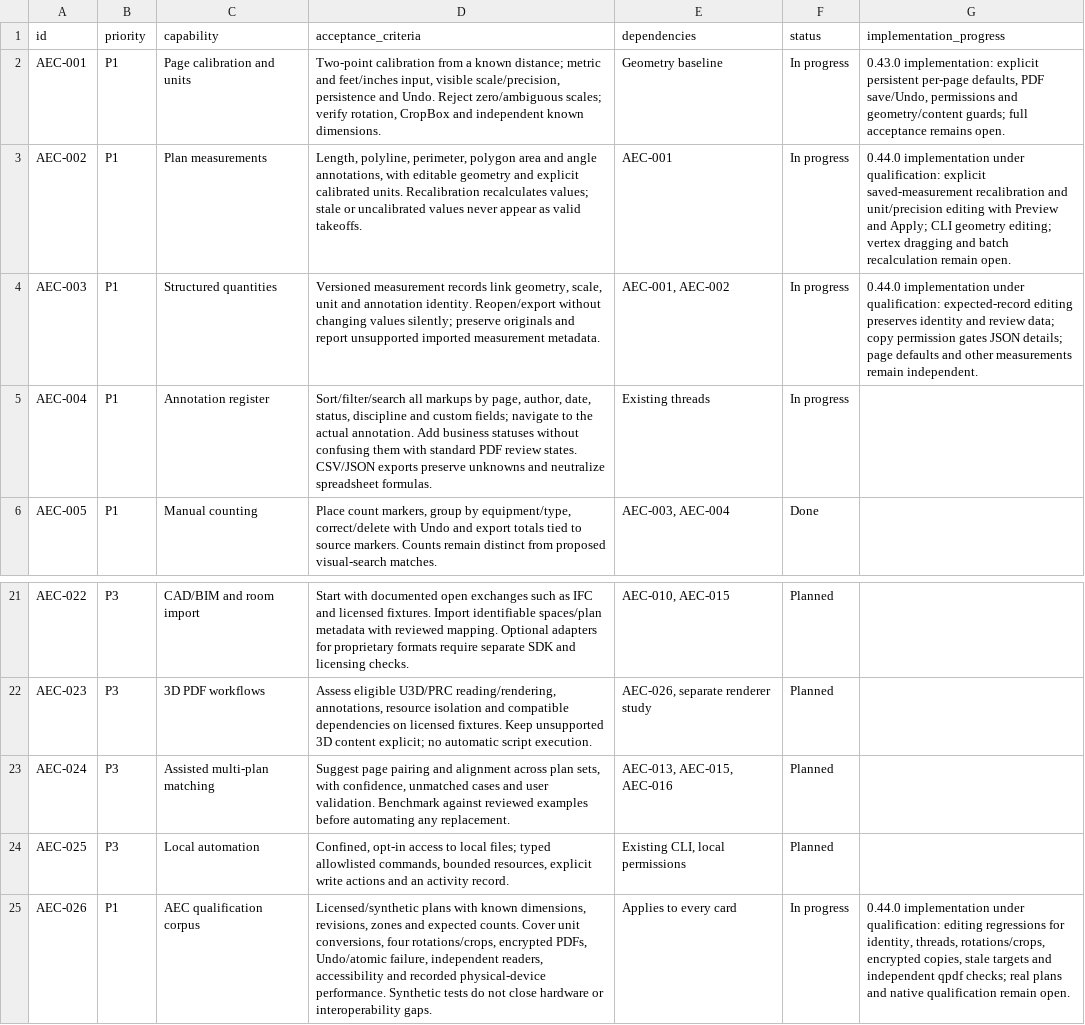
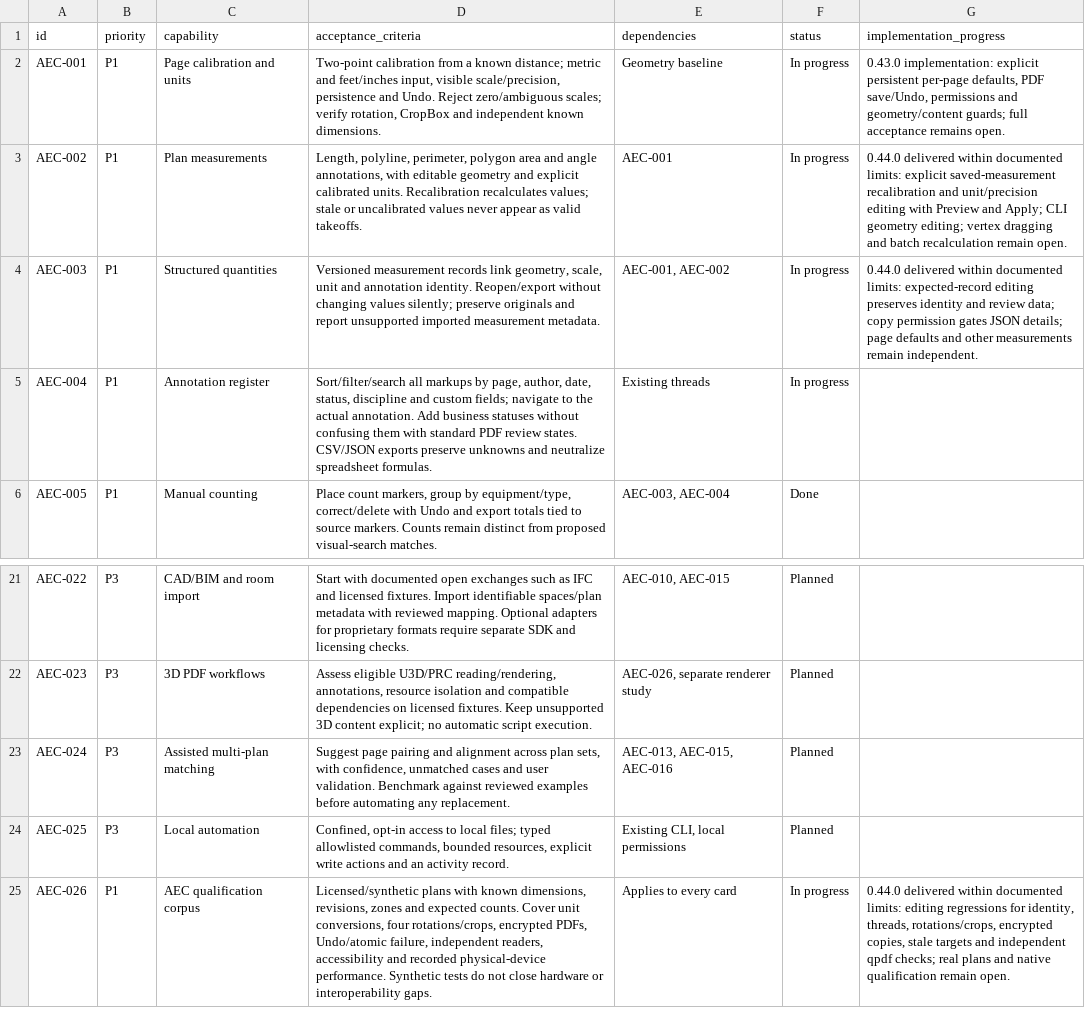
Before and after one commit to lmdanavanem/SuniPDF, a CSV file: docs/AEC_BACKLOG.csv, drawn as a sheet; only a part is shown, gaps mark what is left out.

Commit message:
Document verified 0.44.0 release and measurement workflows

```diff
--- a/docs/AEC_BACKLOG.csv
+++ b/docs/AEC_BACKLOG.csv
@@ -2,4 +2,4 @@
 AEC-001,P1,Page calibration and units,"Two-point calibration from a known distance; metric and feet/inches input, visible scale/precision, persistence and Undo. Reject zero/ambiguous scales; verify rotation, CropBox and independent known dimensions.",Geometry baseline,In progress,"0.43.0 implementation: explicit persistent per-page defaults, PDF save/Undo, permissions and geometry/content guards; full acceptance remains open."
-AEC-002,P1,Plan measurements,"Length, polyline, perimeter, polygon area and angle annotations, with editable geometry and explicit calibrated units. Recalibration recalculates values; stale or uncalibrated values never appear as valid takeoffs.",AEC-001,In progress,"0.44.0 implementation under qualification: explicit saved-measurement recalibration and unit/precision editing with Preview and Apply; CLI geometry editing; vertex dragging and batch recalculation remain open."
-AEC-003,P1,Structured quantities,"Versioned measurement records link geometry, scale, unit and annotation identity. Reopen/export without changing values silently; preserve originals and report unsupported imported measurement metadata.","AEC-001, AEC-002",In progress,"0.44.0 implementation under qualification: expected-record editing preserves identity and review data; copy permission gates JSON details; page defaults and other measurements remain independent."
+AEC-002,P1,Plan measurements,"Length, polyline, perimeter, polygon area and angle annotations, with editable geometry and explicit calibrated units. Recalibration recalculates values; stale or uncalibrated values never appear as valid takeoffs.",AEC-001,In progress,"0.44.0 delivered within documented limits: explicit saved-measurement recalibration and unit/precision editing with Preview and Apply; CLI geometry editing; vertex dragging and batch recalculation remain open."
+AEC-003,P1,Structured quantities,"Versioned measurement records link geometry, scale, unit and annotation identity. Reopen/export without changing values silently; preserve originals and report unsupported imported measurement metadata.","AEC-001, AEC-002",In progress,"0.44.0 delivered within documented limits: expected-record editing preserves identity and review data; copy permission gates JSON details; page defaults and other measurements remain independent."
 AEC-004,P1,Annotation register,"Sort/filter/search all markups by page, author, date, status, discipline and custom fields; navigate to the actual annotation. Add business statuses without confusing them with standard PDF review states. CSV/JSON exports preserve unknowns and neutralize spreadsheet formulas.",Existing threads,In progress,
@@ -24,2 +24,2 @@ AEC-024,P3,Assisted multi-plan matching,"Suggest page pairing and alignment acro
 AEC-025,P3,Local automation,"Confined, opt-in access to local files; typed allowlisted commands, bounded resources, explicit write actions and an activity record.","Existing CLI, local permissions",Planned,
-AEC-026,P1,AEC qualification corpus,"Licensed/synthetic plans with known dimensions, revisions, zones and expected counts. Cover unit conversions, four rotations/crops, encrypted PDFs, Undo/atomic failure, independent readers, accessibility and recorded physical-device performance. Synthetic tests do not close hardware or interoperability gaps.",Applies to every card,In progress,"0.44.0 implementation under qualification: editing regressions for identity, threads, rotations/crops, encrypted copies, stale targets and independent qpdf checks; real plans and native qualification remain open."
+AEC-026,P1,AEC qualification corpus,"Licensed/synthetic plans with known dimensions, revisions, zones and expected counts. Cover unit conversions, four rotations/crops, encrypted PDFs, Undo/atomic failure, independent readers, accessibility and recorded physical-device performance. Synthetic tests do not close hardware or interoperability gaps.",Applies to every card,In progress,"0.44.0 delivered within documented limits: editing regressions for identity, threads, rotations/crops, encrypted copies, stale targets and independent qpdf checks; real plans and native qualification remain open."
```
Also changed, not shown: 27 other files.
